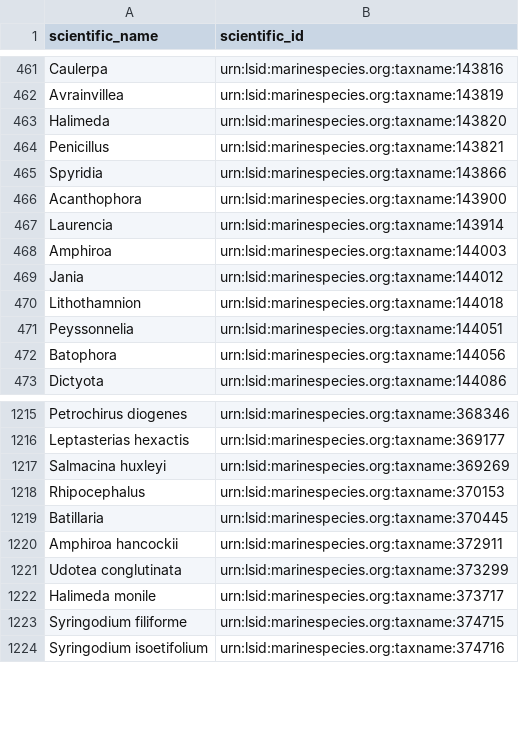
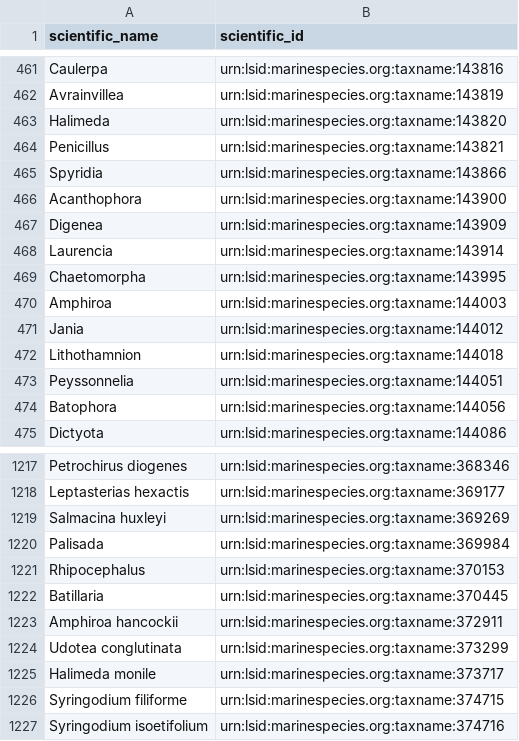
Before and after one commit to Smithsonian/marinegeo-metadata, a CSV file: taxonomy-and-functional-groups/observation-lookup/marinegeo_observation_ids.csv, drawn as a sheet; only a part is shown, gaps mark what is left out.

```diff
--- a/taxonomy-and-functional-groups/observation-lookup/marinegeo_observation_ids.csv
+++ b/taxonomy-and-functional-groups/observation-lookup/marinegeo_observation_ids.csv
@@ -466,3 +466,5 @@ Spyridia,urn:lsid:marinespecies.org:taxname:143866
 Acanthophora,urn:lsid:marinespecies.org:taxname:143900
+Digenea,urn:lsid:marinespecies.org:taxname:143909
 Laurencia,urn:lsid:marinespecies.org:taxname:143914
+Chaetomorpha,urn:lsid:marinespecies.org:taxname:143995
 Amphiroa,urn:lsid:marinespecies.org:taxname:144003
@@ -1217,2 +1219,3 @@ Leptasterias hexactis,urn:lsid:marinespecies.org:taxname:369177
 Salmacina huxleyi,urn:lsid:marinespecies.org:taxname:369269
+Palisada,urn:lsid:marinespecies.org:taxname:369984
 Rhipocephalus,urn:lsid:marinespecies.org:taxname:370153
```
Also changed, not shown: 1 other file.
